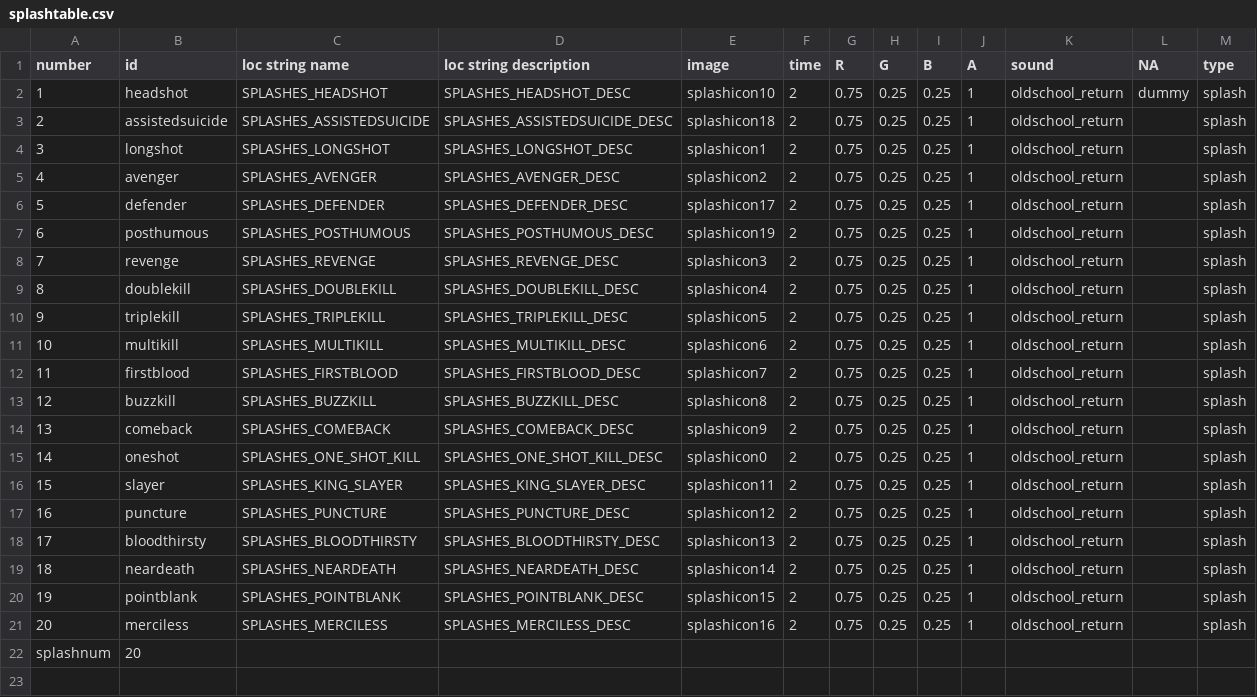
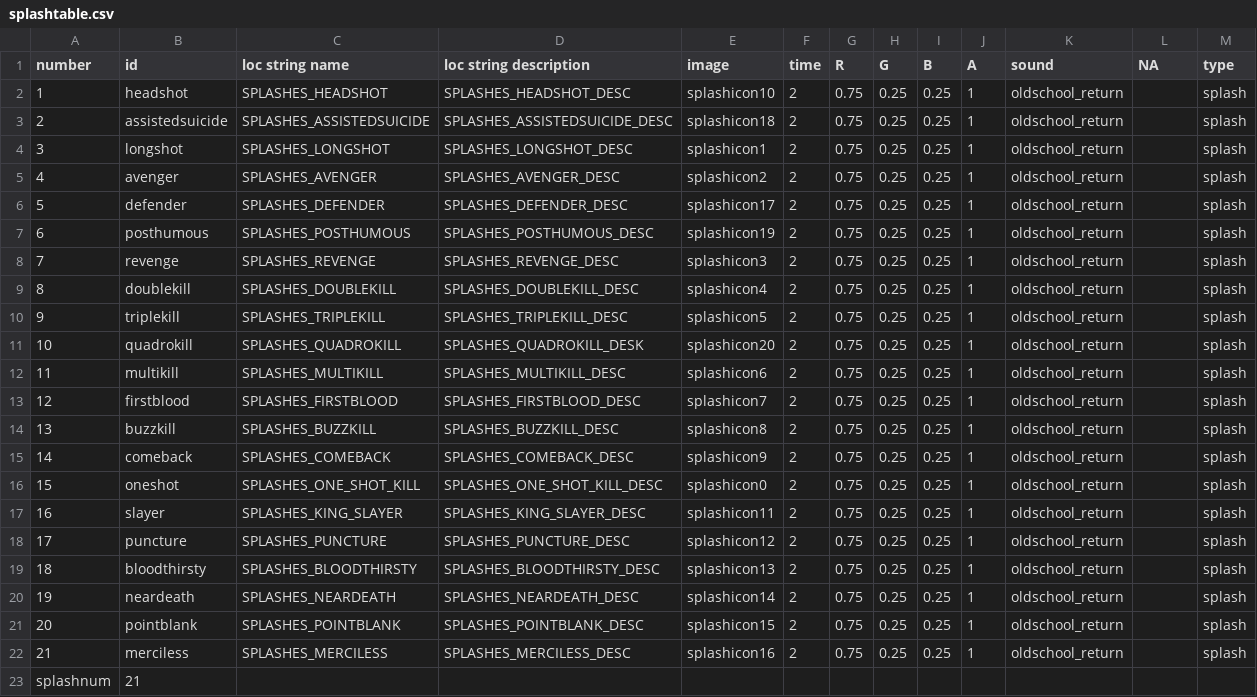
Before and after one commit to ObelardO/Cod4x-Obelwarfare-Mod, a CSV file: _Package.SplashIcons/mp/splashtable.csv, drawn as a sheet; addresses are those after the commit; the diff names each change by its address in the sheet, - before the commit and + after, or states it on an @@ line.

Commit message:
Add new splashes and Upd titles

```diff
--- a/_Package.SplashIcons/mp/splashtable.csv
+++ b/_Package.SplashIcons/mp/splashtable.csv
-L2 (NA): dummy
+L2 (NA): (empty)
+row 11: 10 | quadrokill | SPLASHES_QUADROKILL | SPLASHES_QUADROKILL_DESK | splashicon20 | 2 | 0.75 | 0.25 | 0.25 | 1 | oldschool_return |  | splash
@@ column A (number) renumbered between rows 12 and 22 @@
-B23 (id): 20
+B23 (id): 21
```
Also changed, not shown: 3 other files.
